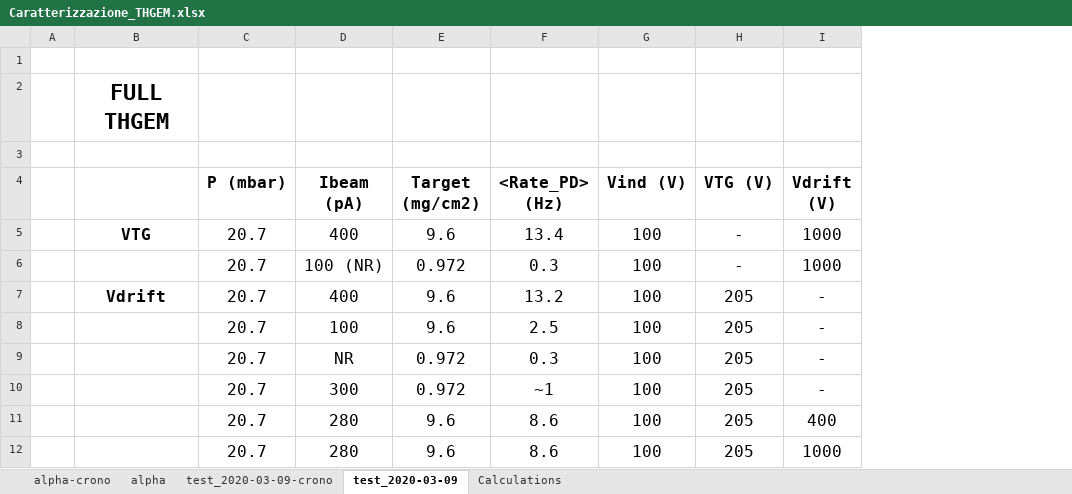
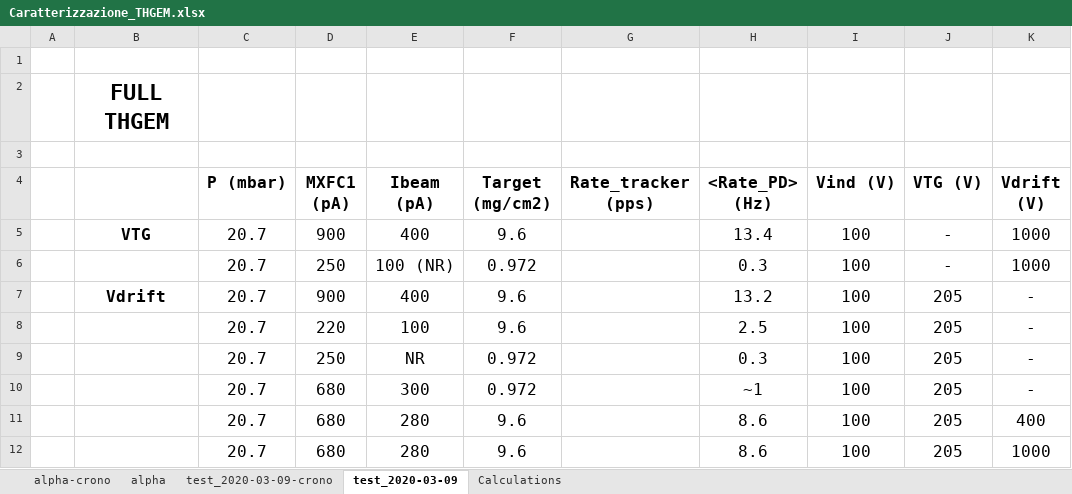
Before and after one commit to PeppeBrischetto/Report_THGEM, an Excel workbook: Caratterizzazione_THGEM.xlsx, sheet test_2020-03-09, drawn as a sheet; only a part is shown; values as stored, in another font and other column widths than the file's, no borders; the diff names each change by its address in the sheet, - before the commit and + after, or states it on an @@ line.

Commit message:
Aggiunte al file excel due colonne: MXFC1 e rate sul tracker

```diff
--- a/Caratterizzazione_THGEM.xlsx (sheet test_2020-03-09)
+++ b/Caratterizzazione_THGEM.xlsx (sheet test_2020-03-09)
+column D (MXFC1 (pA)), rows 5-12: 900 | 250 | 900 | 220 | 250 | 680 | 680 | 680
+column G (Rate_tracker (pps)), empty
```
Also changed, not shown: sheet test_2020-03-09-crono.
